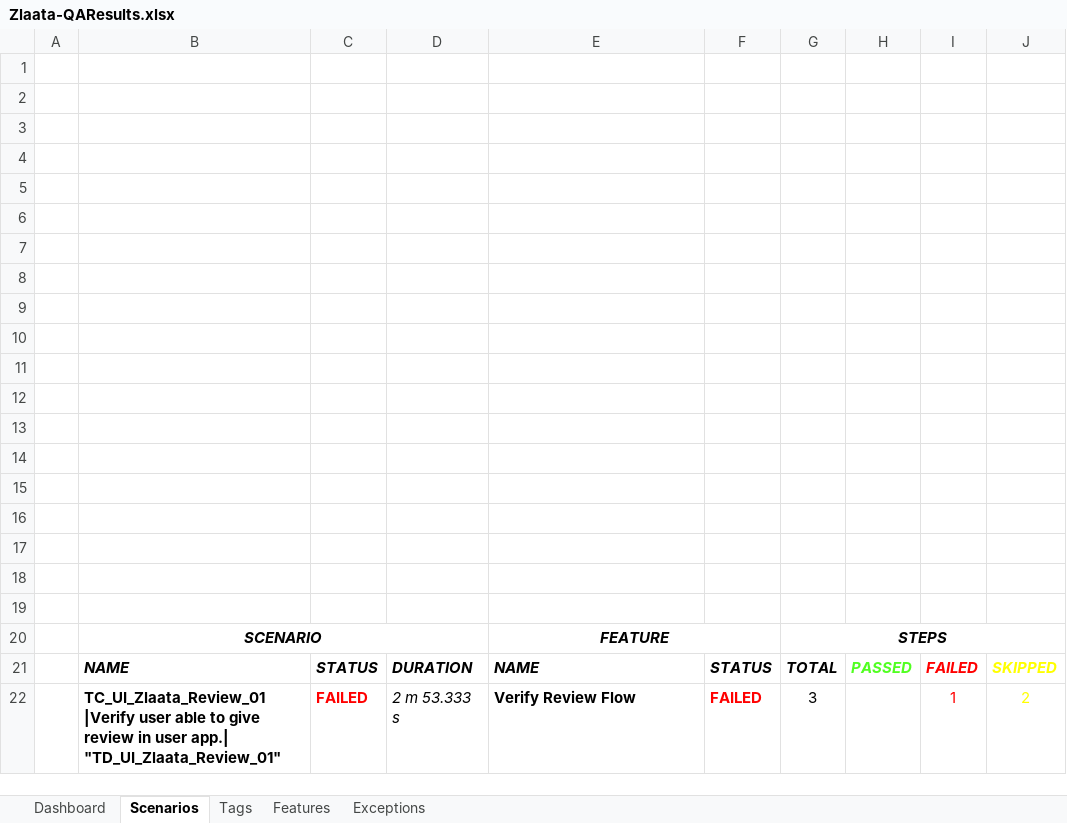
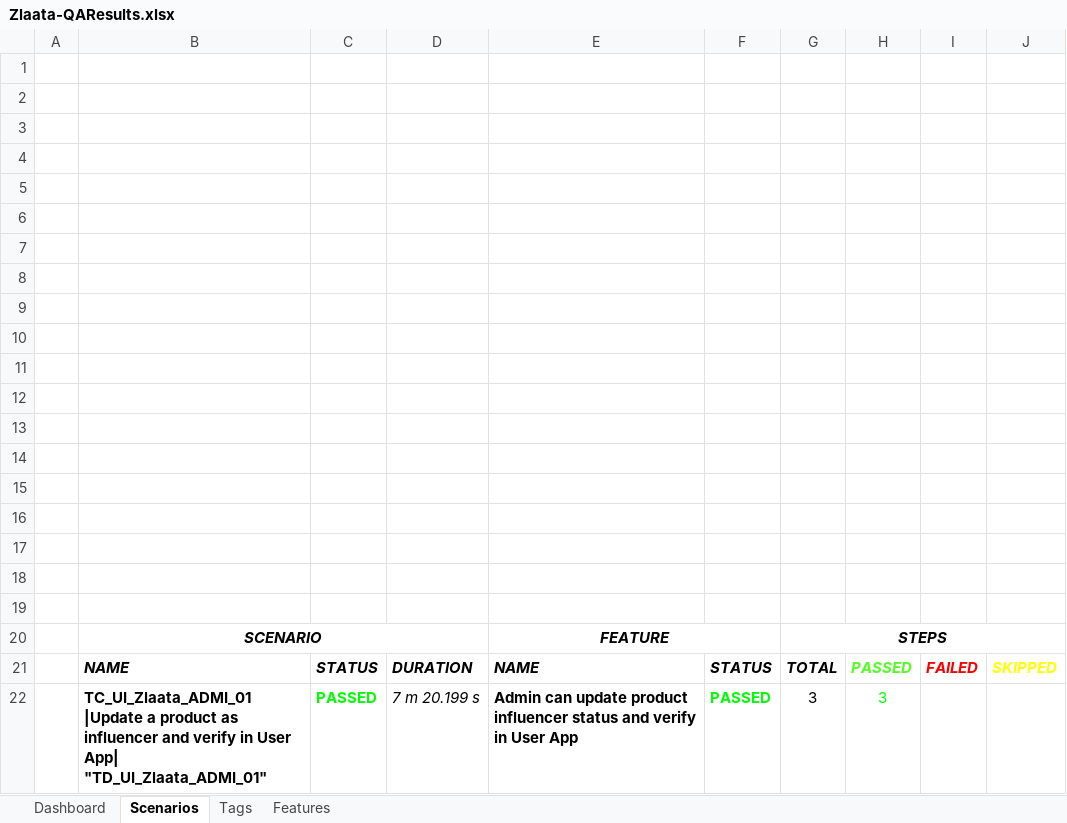
Before and after one commit to ZlaataAutomation/ZlaataQAsever, an Excel workbook: reports/Extent-Report/Zlaata-QAResults.xlsx, sheet Scenarios, drawn as a sheet; values as stored, in another font and other column widths than the file's, no borders; charts and pictures not drawn; removed rows and columns are numbered as before the commit, all else as after; the diff names each change by its address in the sheet, - before the commit and + after, or states it on an @@ line.

Commit message:
Git commit "Review and Influencer page"

```diff
--- a/reports/Extent-Report/Zlaata-QAResults.xlsx (sheet Scenarios)
+++ b/reports/Extent-Report/Zlaata-QAResults.xlsx (sheet Scenarios)
-sheet tab: Exceptions
-row 22:  | TC_UI_Zlaata_Review_01 |Verify user able to give review in user app.| "TD_UI_Zlaata_Review_01" | FAILED | 2 m 53.333 s | Verify Review Flow | FAILED | 3 |  | 1 | 2
+row 22:  | TC_UI_Zlaata_ADMI_01 |Update a product as influencer and verify in User App| "TD_UI_Zlaata_ADMI_01" | PASSED | 7 m 20.199 s | Admin can update product influencer status and verify in User App | PASSED | 3 | 3
```
Also changed, not shown: sheet Tags, sheet Dashboard, sheet Features, charts or pictures, 9 other files.
